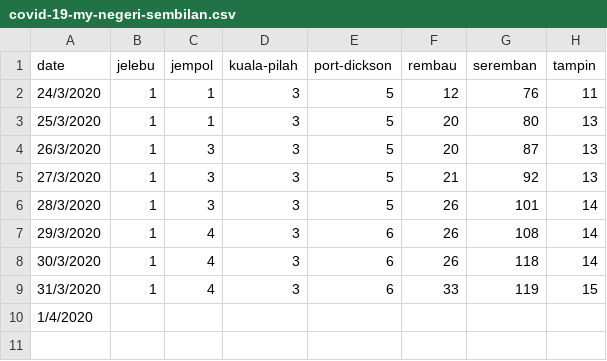
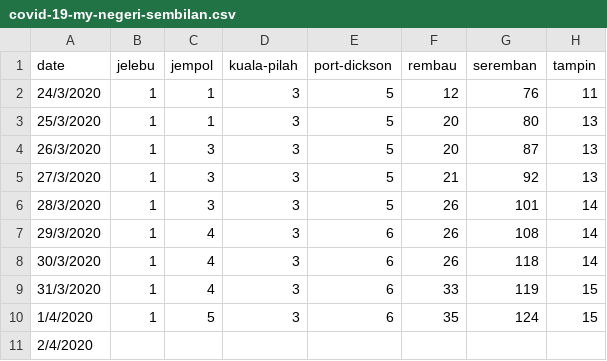
Before and after one commit to ynshung/covid-19-malaysia, a CSV file: districts/covid-19-my-negeri-sembilan.csv, drawn as a sheet.

Commit message:
Update covid-19-my-negeri-sembilan.csv

```diff
--- a/districts/covid-19-my-negeri-sembilan.csv
+++ b/districts/covid-19-my-negeri-sembilan.csv
@@ -9,2 +9,3 @@ date,jelebu,jempol,kuala-pilah,port-dickson,rembau,seremban,tampin
 31/3/2020,1,4,3,6,33,119,15
-1/4/2020,,,,,,,
+1/4/2020,1,5,3,6,35,124,15
+2/4/2020,,,,,,,
```
